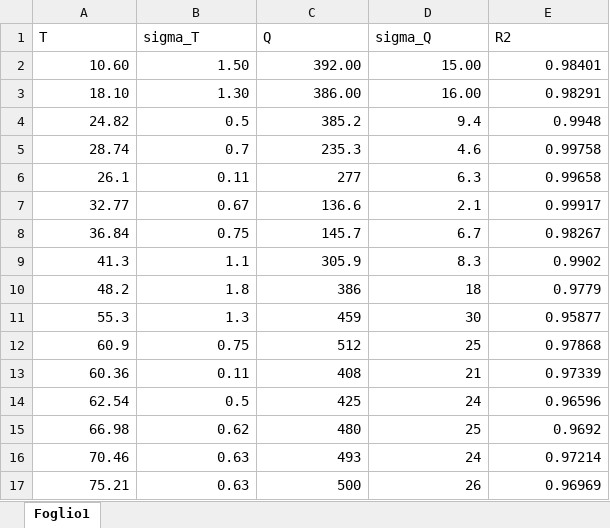
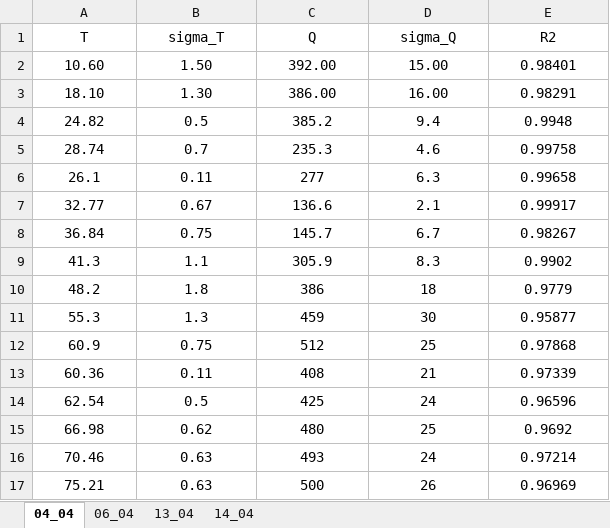
Before and after one commit to DavideQuaranta/3DJoint_DataAnalysis, an Excel workbook: data/QvsT.xlsx, sheet 04_04, drawn as a sheet; values as stored, in another font and other column widths than the file's, no borders; charts and pictures not drawn; the diff names each change by its address in the sheet, - before the commit and + after, or states it on an @@ line.

```diff
--- a/data/QvsT.xlsx (sheet 04_04)
+++ b/data/QvsT.xlsx (sheet 04_04)
-sheet tab: Foglio1
+sheet tab: 04_04
+sheet tab: 06_04
+sheet tab: 13_04
+sheet tab: 14_04
-A1:E1 alignment: left
+A1:E1 alignment: center
-A2:E17 alignment: right
+A2:E17 alignment: center
```
Also changed, not shown: charts or pictures, 5 other files.
